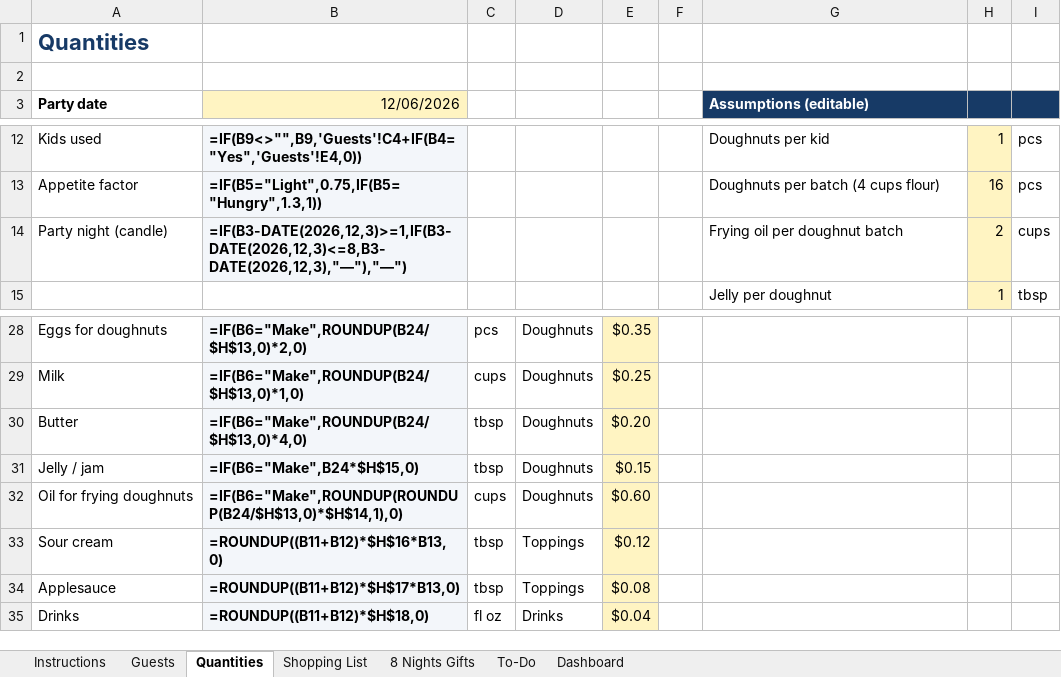
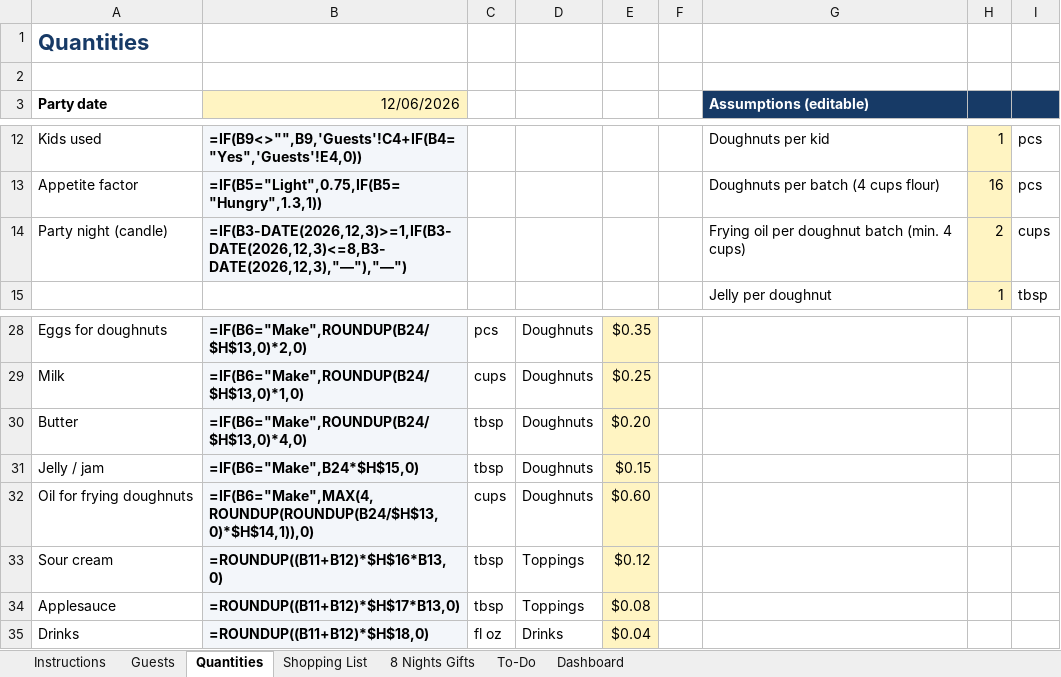
Before and after one commit to eitanco2005-cmd/road-to-glory, an Excel workbook: docs/dl/j5skvo4dtz07sz8y/hanukkah-party-planner-en-example.xlsx, sheet Quantities, drawn as a sheet; only a part is shown, gaps mark what is left out; values as stored, in another font and other column widths than the file's, no borders; formulas without a stored value are shown as written; the diff names each change by its address in the sheet, - before the commit and + after, or states it on an @@ line.

```diff
--- a/docs/dl/j5skvo4dtz07sz8y/hanukkah-party-planner-en-example.xlsx (sheet Quantities)
+++ b/docs/dl/j5skvo4dtz07sz8y/hanukkah-party-planner-en-example.xlsx (sheet Quantities)
-G14 (Assumptions (editable)): Frying oil per doughnut batch
+G14 (Assumptions (editable)): Frying oil per doughnut batch (min. 4 cups)
-B32 (12/06/2026): =IF(B6="Make",ROUNDUP(ROUNDUP(B24/$H$13,0)*$H$14,1),0)
+B32 (12/06/2026): =IF(B6="Make",MAX(4,ROUNDUP(ROUNDUP(B24/$H$13,0)*$H$14,1)),0)
```
Also changed, not shown: docs/dl/0jml5l25w7uztny4/hanukkah-party-planner-he-example.xlsx, docs/dl/0jml5l25w7uztny4/hanukkah-party-planner-he.xlsx, 26 other files.
